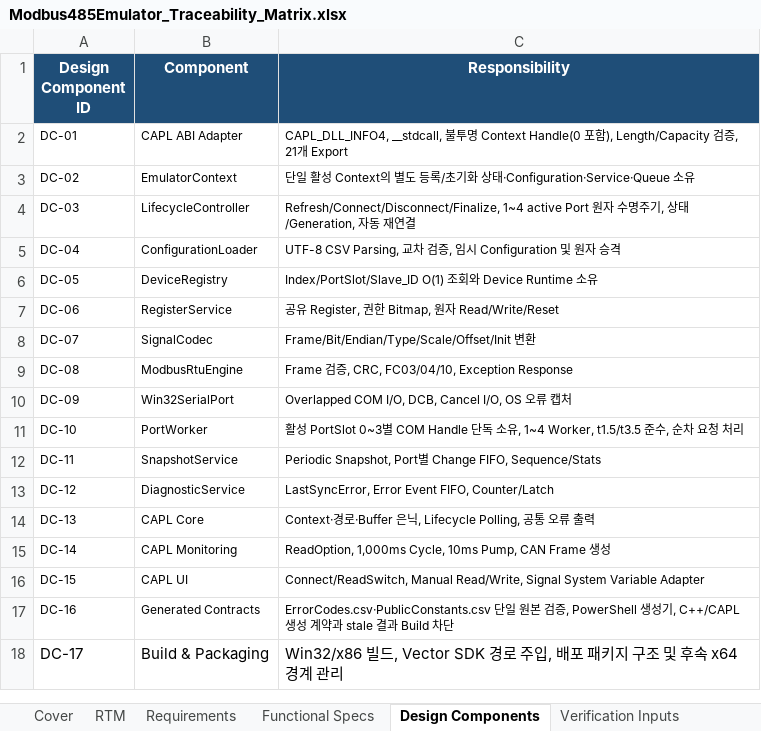
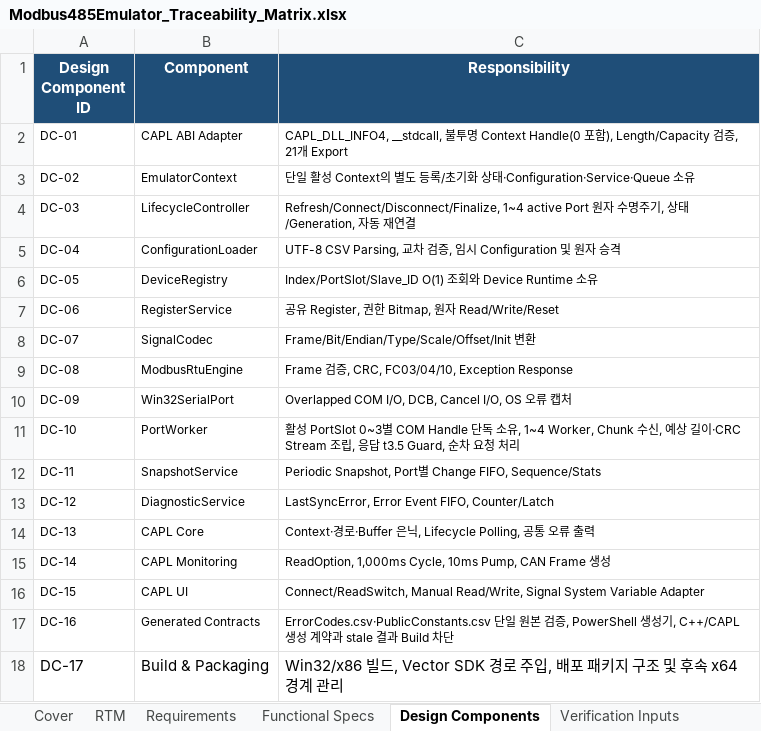
Before and after one commit to HJ-library/MB485Emul_for_CAPL, an Excel workbook: docs/04_Traceability/Modbus485Emulator_Traceability_Matrix.xlsx, sheet Design Components, drawn as a sheet; values as stored, in another font and other column widths than the file's, no borders; table styles not drawn; the diff names each change by its address in the sheet, - before the commit and + after, or states it on an @@ line.

```diff
--- a/docs/04_Traceability/Modbus485Emulator_Traceability_Matrix.xlsx (sheet Design Components)
+++ b/docs/04_Traceability/Modbus485Emulator_Traceability_Matrix.xlsx (sheet Design Components)
-C11 (Responsibility): …유, 1~4 Worker, t1.5/t3.5 준수, 순차 요…
+C11 (Responsibility): …유, 1~4 Worker, Chunk 수신, 예상 길이·CRC Stream 조립, 응답 t3.5 Guard, 순차 요…
```
Also changed, not shown: sheet Requirements, sheet RTM, sheet Phase 3-10 Verification, sheet Functional Specs, sheet Cover, 19 other files.
